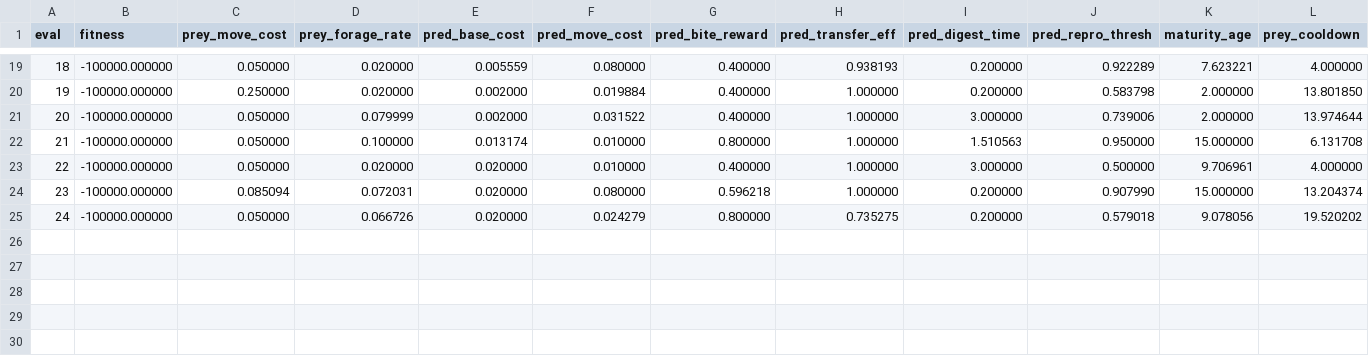
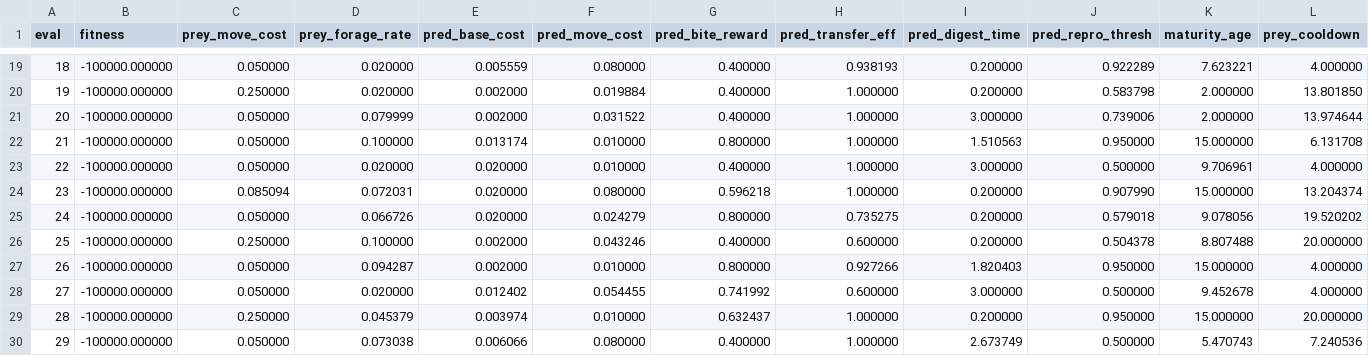
Before and after one commit to pthm/soup, a CSV file: experiments/exp6/optimize_log.csv, drawn as a sheet; only a part is shown, gaps mark what is left out; rows hold the shown columns only; the diff names each change by its address in the sheet, - before the commit and + after, or states it on an @@ line.

```diff
--- a/experiments/exp6/optimize_log.csv
+++ b/experiments/exp6/optimize_log.csv
+row 26: 25 | -100000.000000 | 0.250000 | 0.100000 | 0.002000 | 0.043246 | 0.400000 | 0.600000 | 0.200000 | 0.504378 | 8.807488 | 20.000000
+row 27: 26 | -100000.000000 | 0.050000 | 0.094287 | 0.002000 | 0.010000 | 0.800000 | 0.927266 | 1.820403 | 0.950000 | 15.000000 | 4.000000
+row 28: 27 | -100000.000000 | 0.050000 | 0.020000 | 0.012402 | 0.054455 | 0.741992 | 0.600000 | 3.000000 | 0.500000 | 9.452678 | 4.000000
+row 29: 28 | -100000.000000 | 0.250000 | 0.045379 | 0.003974 | 0.010000 | 0.632437 | 1.000000 | 0.200000 | 0.950000 | 15.000000 | 20.000000
+row 30: 29 | -100000.000000 | 0.050000 | 0.073038 | 0.006066 | 0.080000 | 0.400000 | 1.000000 | 2.673749 | 0.500000 | 5.470743 | 7.240536
```
Also changed, not shown: 3 other files.
